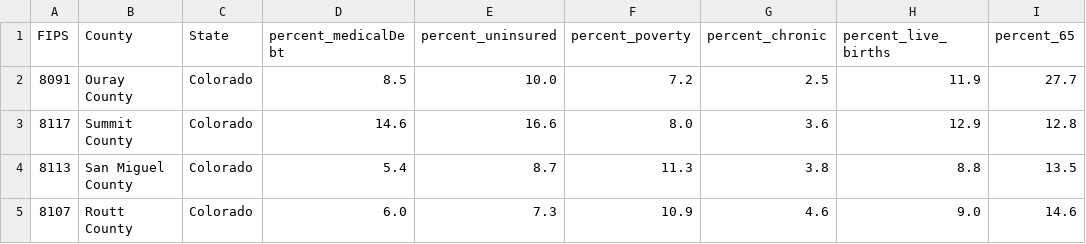
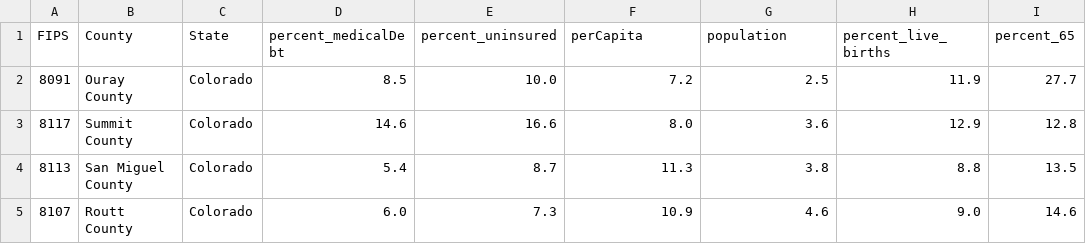
Before and after one commit to juweek/beeswarm, a CSV file: lower_chronic_illnesses.csv, drawn as a sheet; only a part is shown; the diff names each change by its address in the sheet, - before the commit and + after, or states it on an @@ line.

```diff
--- a/lower_chronic_illnesses.csv
+++ b/lower_chronic_illnesses.csv
-F1: percent_poverty
+F1: perCapita
-G1: percent_chronic
+G1: population
```
Also changed, not shown: 1 other file.
